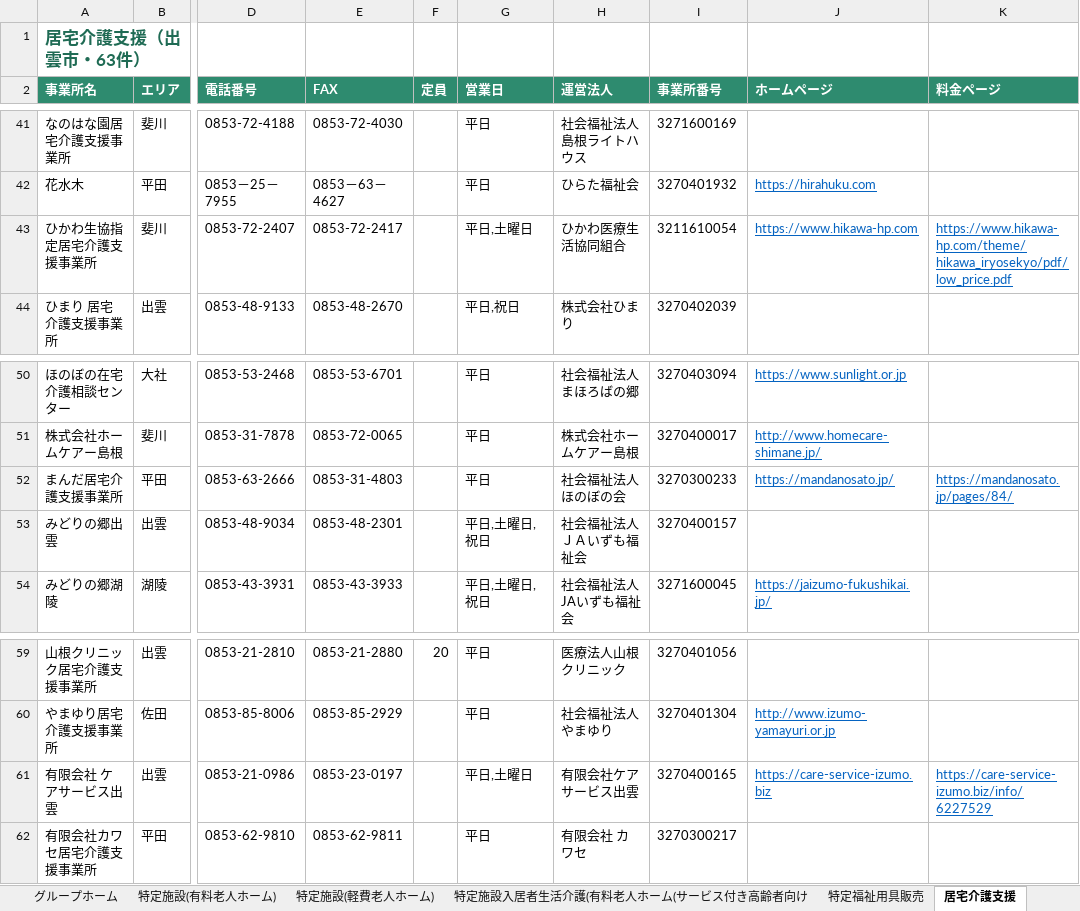
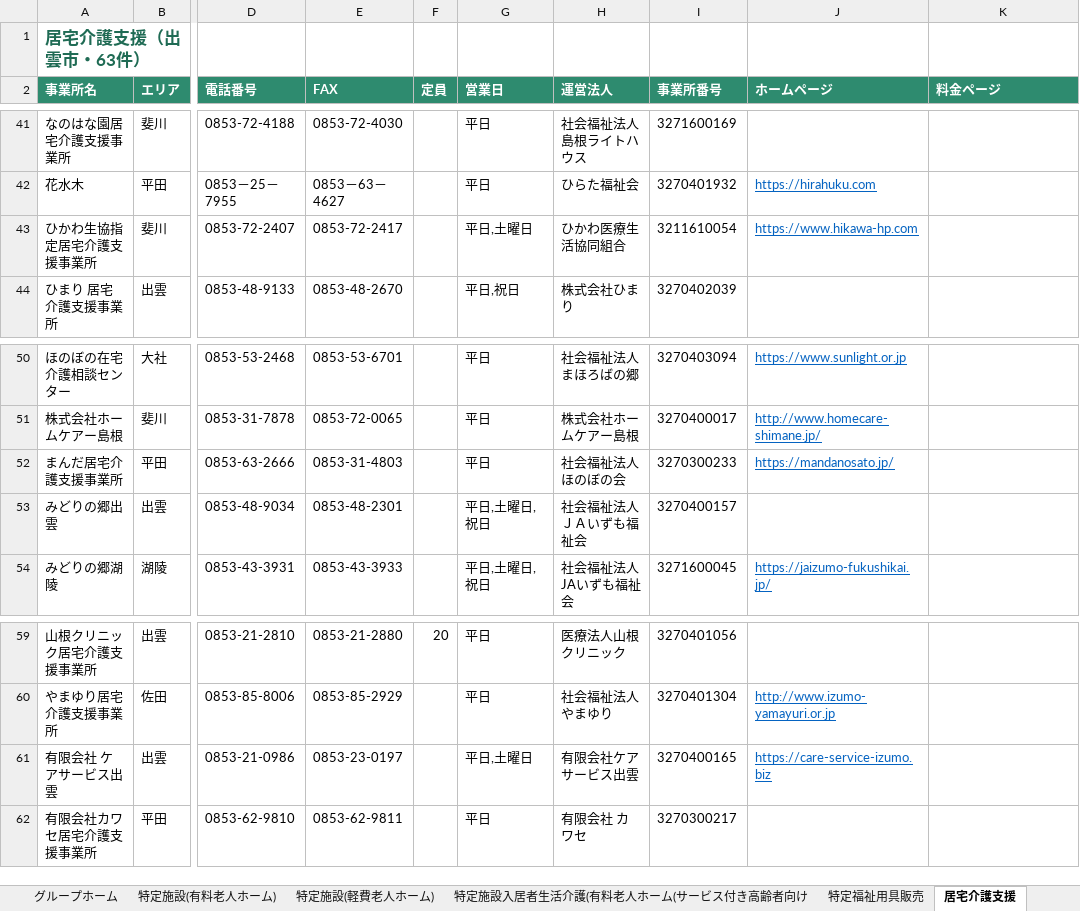
Before and after one commit to onikusannn-stack/shiawasezousan, an Excel workbook: jigyosho/izumo_kaigo_list.xlsx, sheet 居宅介護支援, drawn as a sheet; only a part is shown, gaps mark what is left out; values as stored, in another font and other column widths than the file's, no borders; the diff names each change by its address in the sheet, - before the commit and + after, or states it on an @@ line.

```diff
--- a/jigyosho/izumo_kaigo_list.xlsx (sheet 居宅介護支援)
+++ b/jigyosho/izumo_kaigo_list.xlsx (sheet 居宅介護支援)
-K43 (料金ページ): https://www.hikawa-hp.com/theme/hikawa_iryosekyo/pdf/low_price.pdf
+K43 (料金ページ): (empty)
-K52 (料金ページ): https://mandanosato.jp/pages/84/
+K52 (料金ページ): (empty)
-K61 (料金ページ): https://care-service-izumo.biz/info/6227529
+K61 (料金ページ): (empty)
```
Also changed, not shown: sheet 全事業所, sheet 訪問リハビリテーション, sheet 通所介護, sheet 通所リハビリテーション, sheet グループホーム, sheet 地域密着型通所介護, 4 more sheets, 1 other file.
